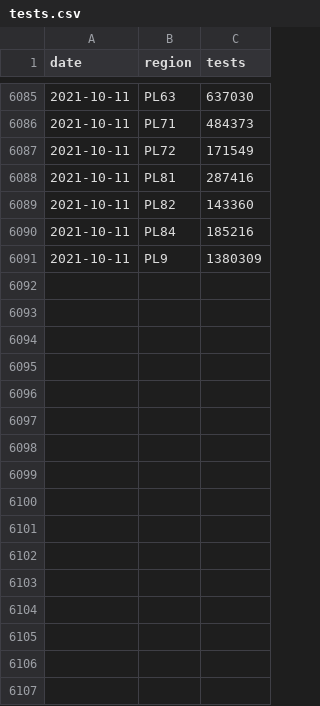
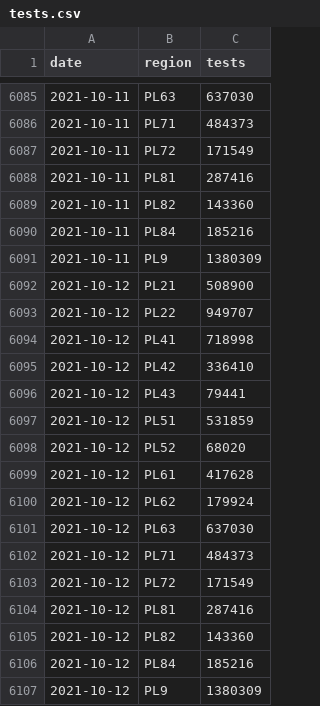
Before and after one commit to martinbenes1996/covid19poland, a CSV file: data/tests.csv, drawn as a sheet; only a part is shown, gaps mark what is left out; the diff names each change by its address in the sheet, - before the commit and + after, or states it on an @@ line.

```diff
--- a/data/tests.csv
+++ b/data/tests.csv
+row 6092: 2021-10-12 | PL21 | 508900
+row 6093: 2021-10-12 | PL22 | 949707
+row 6094: 2021-10-12 | PL41 | 718998
+row 6095: 2021-10-12 | PL42 | 336410
+row 6096: 2021-10-12 | PL43 | 79441
+row 6097: 2021-10-12 | PL51 | 531859
+row 6098: 2021-10-12 | PL52 | 68020
+row 6099: 2021-10-12 | PL61 | 417628
+row 6100: 2021-10-12 | PL62 | 179924
+row 6101: 2021-10-12 | PL63 | 637030
+row 6102: 2021-10-12 | PL71 | 484373
+row 6103: 2021-10-12 | PL72 | 171549
+row 6104: 2021-10-12 | PL81 | 287416
+row 6105: 2021-10-12 | PL82 | 143360
+row 6106: 2021-10-12 | PL84 | 185216
+row 6107: 2021-10-12 | PL9 | 1380309
```
